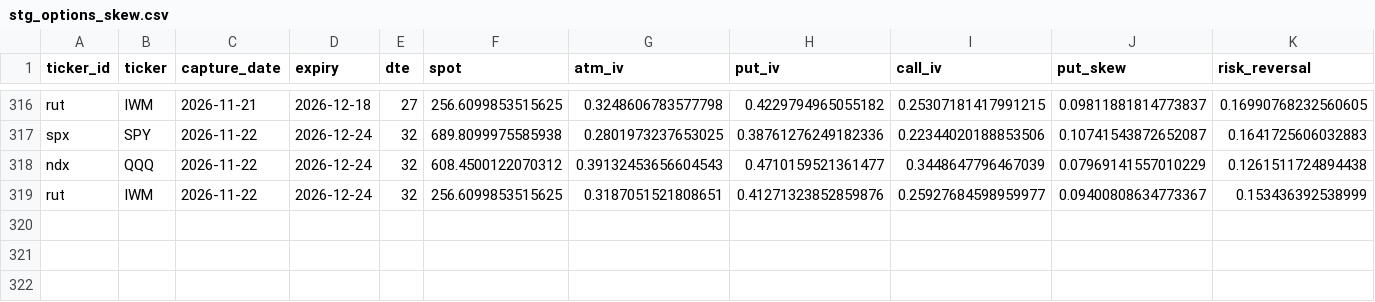
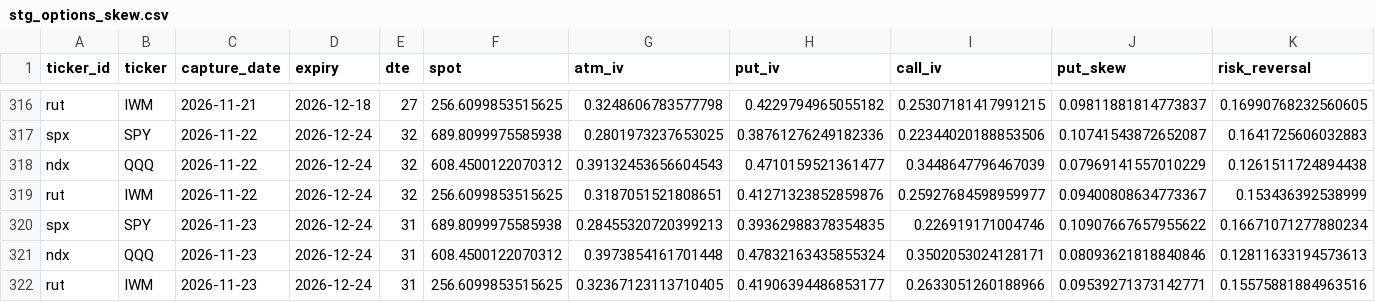
Before and after one commit to isaacmain2-ux/Investment-Journal, a CSV file: data/state/stg_options_skew.csv, drawn as a sheet; only a part is shown, gaps mark what is left out; rows hold the shown columns only; the diff names each change by its address in the sheet, - before the commit and + after, or states it on an @@ line.

```diff
--- a/data/state/stg_options_skew.csv
+++ b/data/state/stg_options_skew.csv
+row 320: spx | SPY | 2026-11-23 | 2026-12-24 | 31 | 689.8099975585938 | 0.28455320720399213 | 0.39362988378354835 | 0.226919171004746 | 0.10907667657955622 | 0.16671071277880234
+row 321: ndx | QQQ | 2026-11-23 | 2026-12-24 | 31 | 608.4500122070312 | 0.3973854161701448 | 0.47832163435855324 | 0.3502053024128171 | 0.08093621818840846 | 0.12811633194573613
+row 322: rut | IWM | 2026-11-23 | 2026-12-24 | 31 | 256.6099853515625 | 0.32367123113710405 | 0.41906394486853177 | 0.2633051260188966 | 0.09539271373142771 | 0.15575881884963516
```
Also changed, not shown: 1 other file.
